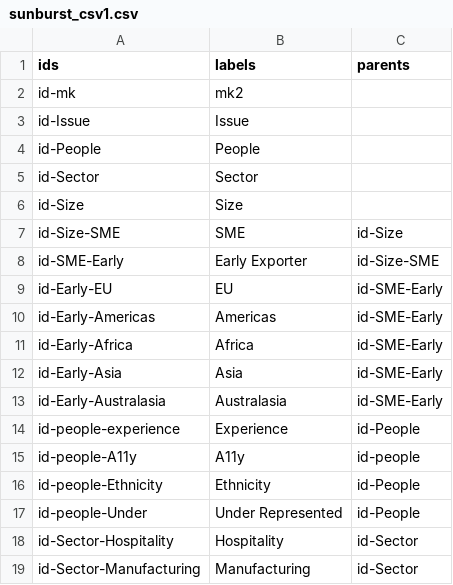
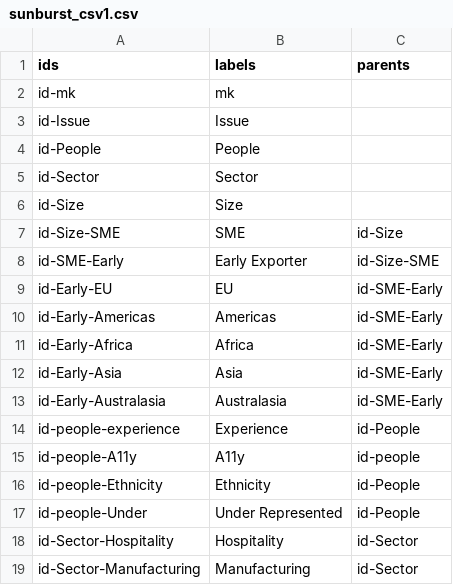
Before and after one commit to scotentSD/testing, a CSV file: sunburst_csv1.csv, drawn as a sheet.

Commit message:
Update sunburst_csv1.csv
mk

```diff
--- a/sunburst_csv1.csv
+++ b/sunburst_csv1.csv
@@ -1,3 +1,3 @@
 ids,labels,parents
-id-mk,mk2,
+id-mk,mk,
 id-Issue,Issue,
```
